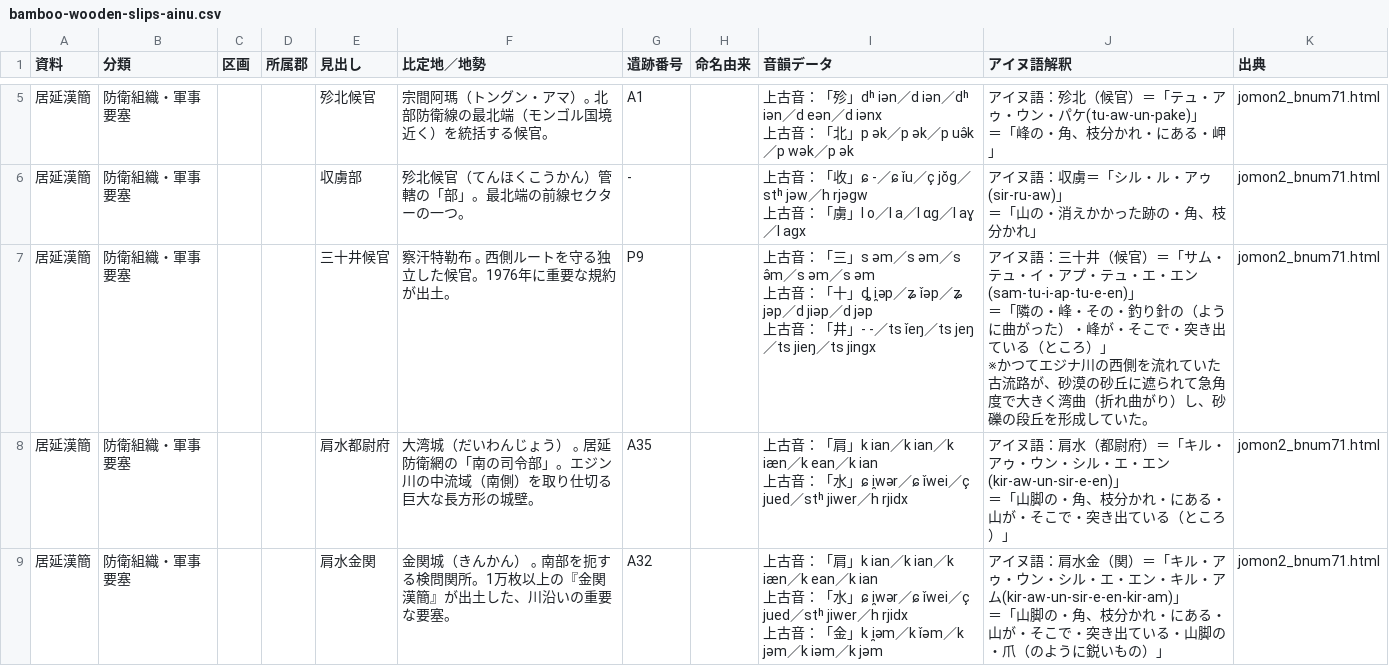
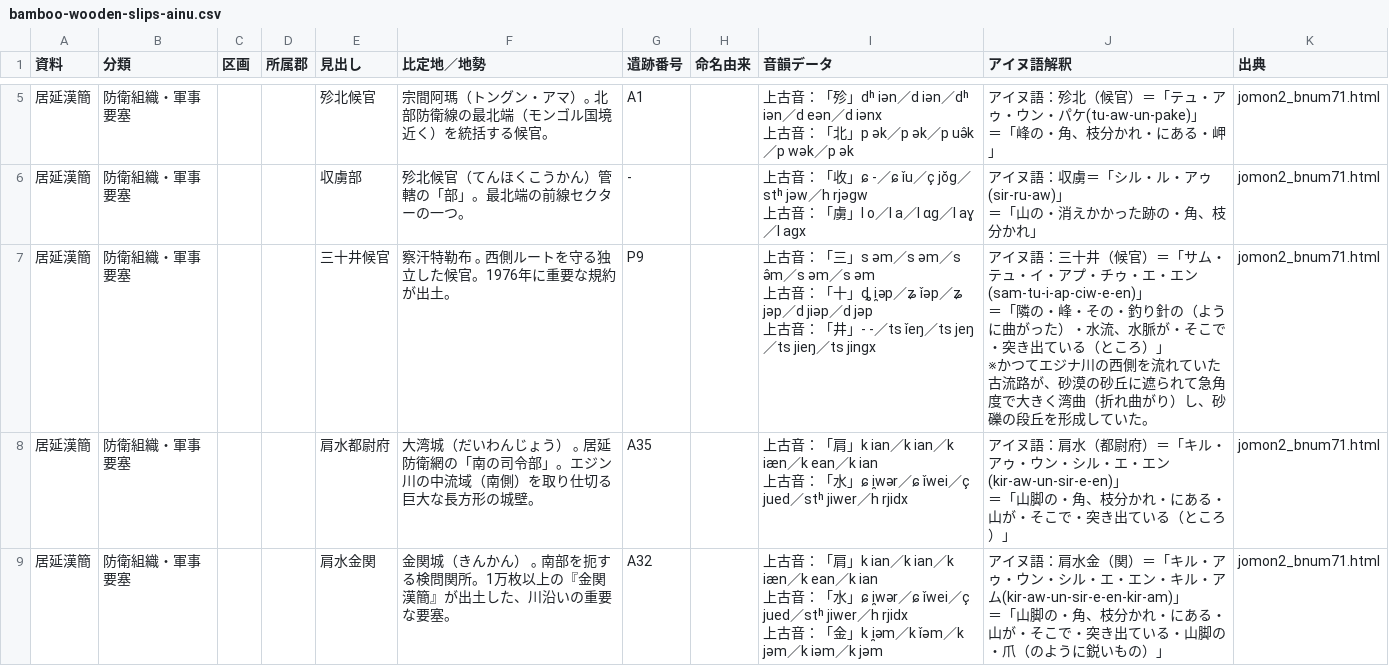
Before and after one commit to Kagetsu-Kinoe/east-asia-toponym-database, a CSV file: east-asia-toponym-database/bamboo_wooden_slips/data/bamboo-wooden-slips-ainu.csv, drawn as a sheet; only a part is shown, gaps mark what is left out; the diff covers the shown part only.

```diff
--- a/east-asia-toponym-database/bamboo_wooden_slips/data/bamboo-wooden-slips-ainu.csv
+++ b/east-asia-toponym-database/bamboo_wooden_slips/data/bamboo-wooden-slips-ainu.csv
@@ -18,7 +18,7 @@
 ＝「山の・消えかかった跡の・角、枝分かれ」","jomon2_bnum71.html"
-"居延漢簡","防衛組織・軍事要塞","","","三十井候官","察汗特勒布 ｡ 西側ルートを守る独立した候官。1976年に重要な規約が出土。","P9","","上古音：「三」s əm／s əm／s ə̂m／s əm／s əm
-上古音：「十」ȡ i̯əp／ʑ ǐəp／ʑ jəp／d jiəp／d jəp
-上古音：「井」- -／ts ǐeŋ／ts jeŋ／ts jieŋ／ts jingx","アイヌ語：三十井（候官）＝「サム・テュ・イ・アプ・テュ・エ・エン(sam-tu-i-ap-tu-e-en)」
-＝「隣の・峰・その・釣り針の（ように曲がった）・峰が・そこで・突き出ている（ところ）」
-※かつてエジナ川の西側を流れていた古流路が、砂漠の砂丘に遮られて急角度で大きく湾曲（折れ曲がり）し、砂礫の段丘を形成していた。","jomon2_bnum71.html"
+"居延漢簡","防衛組織・軍事要塞","","","三十井候官","察汗特勒布 ｡ 西側ルートを守る独立した候官。1976年に重要な規約が出土。","P9","","上古音：「三」s əm／s əm／s ə̂m／s əm／s əm
+上古音：「十」ȡ i̯əp／ʑ ǐəp／ʑ jəp／d jiəp／d jəp
+上古音：「井」- -／ts ǐeŋ／ts jeŋ／ts jieŋ／ts jingx","アイヌ語：三十井（候官）＝「サム・テュ・イ・アプ・チゥ・エ・エン(sam-tu-i-ap-ciw-e-en)」
+＝「隣の・峰・その・釣り針の（ように曲がった）・水流、水脈が・そこで・突き出ている（ところ）」
+※かつてエジナ川の西側を流れていた古流路が、砂漠の砂丘に遮られて急角度で大きく湾曲（折れ曲がり）し、砂礫の段丘を形成していた。","jomon2_bnum71.html"
 "居延漢簡","防衛組織・軍事要塞","","","肩水都尉府","大湾城（だいわんじょう） ｡ 居延防衛網の「南の司令部」。エジン川の中流域（南側）を取り仕切る巨大な長方形の城壁。","A35","","上古音：「肩」k ian／k ian／k iæn／k ean／k ian
```
Also changed, not shown: 3 edited cells elsewhere in this file, east-asia-toponym-database/sengaikyo/data/sengaikyo-ainu.csv, 4 other files.
